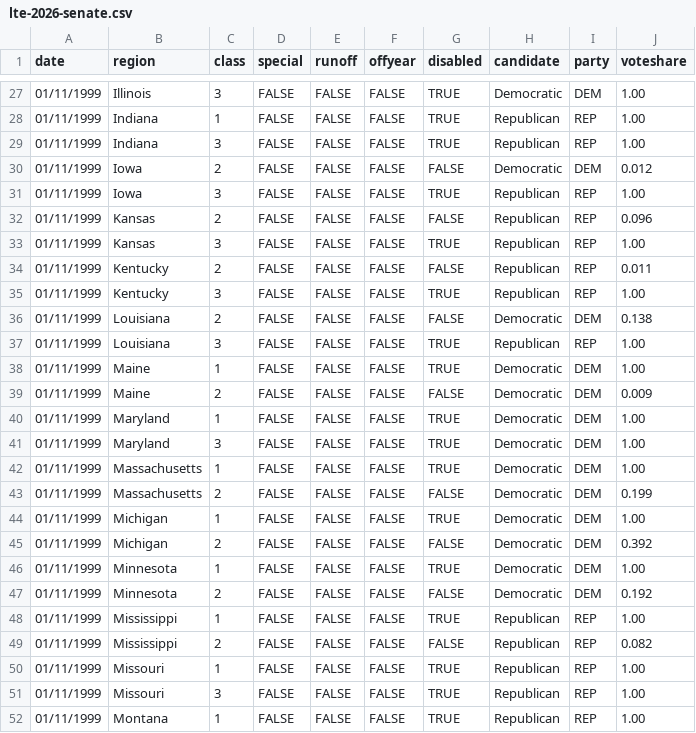
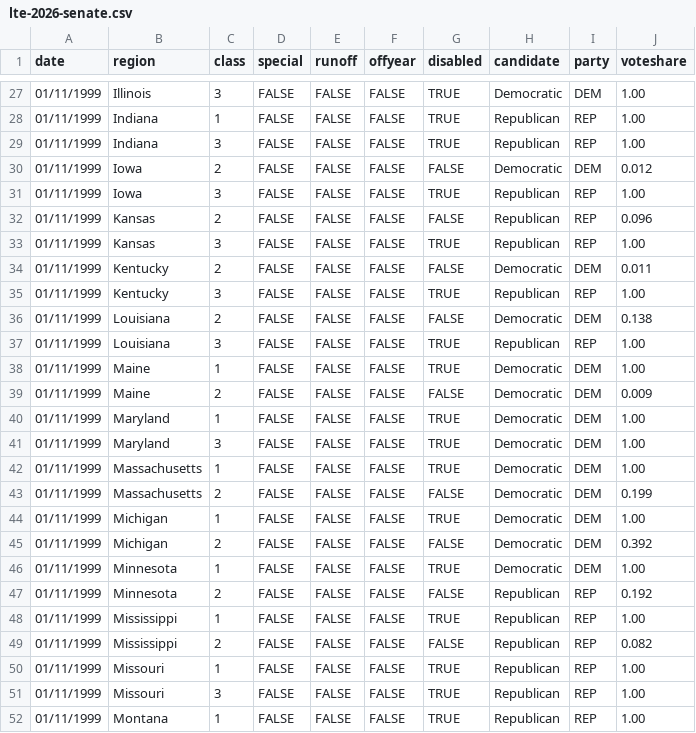
Before and after one commit to dicksonstanley818-jpg/dicksonstanley818-jpg.github.io, a CSV file: csv-sources/lte-2026-senate.csv, drawn as a sheet; only a part is shown, gaps mark what is left out.

Commit message:
Update lte-2026-senate.csv

```diff
--- a/csv-sources/lte-2026-senate.csv
+++ b/csv-sources/lte-2026-senate.csv
@@ -33,3 +33,3 @@ date,region,class,special,runoff,offyear,disabled,candidate,party,voteshare
 01/11/1999,Kansas,3,FALSE,FALSE,FALSE,TRUE,Republican,REP,1.00
-01/11/1999,Kentucky,2,FALSE,FALSE,FALSE,FALSE,Republican,REP,0.011
+01/11/1999,Kentucky,2,FALSE,FALSE,FALSE,FALSE,Democratic,DEM,0.011
 01/11/1999,Kentucky,3,FALSE,FALSE,FALSE,TRUE,Republican,REP,1.00
@@ -46,3 +46,3 @@ date,region,class,special,runoff,offyear,disabled,candidate,party,voteshare
 01/11/1999,Minnesota,1,FALSE,FALSE,FALSE,TRUE,Democratic,DEM,1.00
-01/11/1999,Minnesota,2,FALSE,FALSE,FALSE,FALSE,Democratic,DEM,0.192
+01/11/1999,Minnesota,2,FALSE,FALSE,FALSE,FALSE,Republican,REP,0.192
 01/11/1999,Mississippi,1,FALSE,FALSE,FALSE,TRUE,Republican,REP,1.00
```
